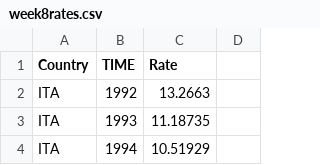
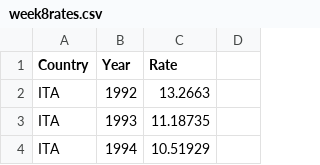
Before and after one commit to lizziealliott/lizziealliott.github.io, a CSV file: week8rates.csv, drawn as a sheet; only a part is shown.

Commit message:
Update week8rates.csv

```diff
--- a/week8rates.csv
+++ b/week8rates.csv
@@ -1,2 +1,2 @@
-Country,TIME,Rate,
+Country,Year,Rate,
 ITA,1992,13.2663,
```
